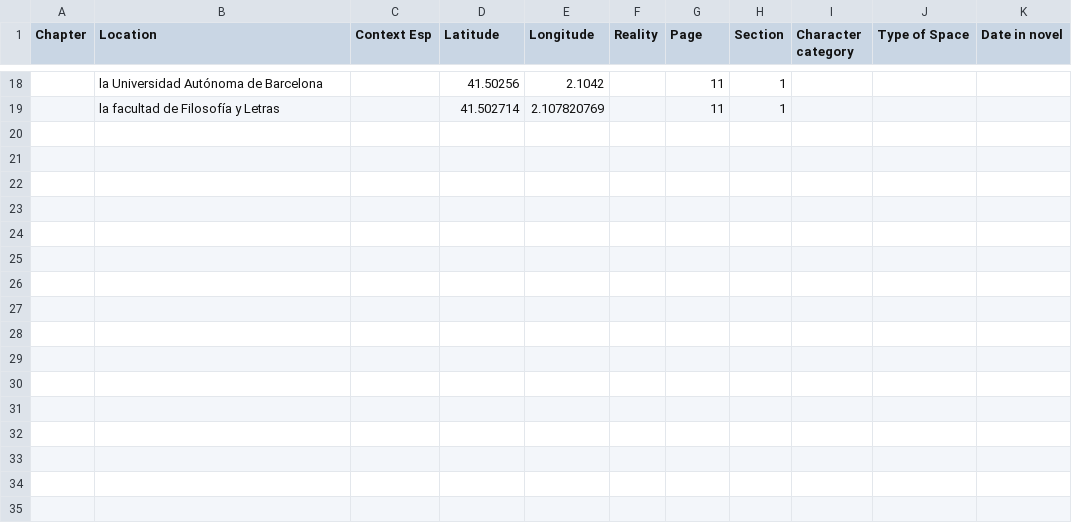
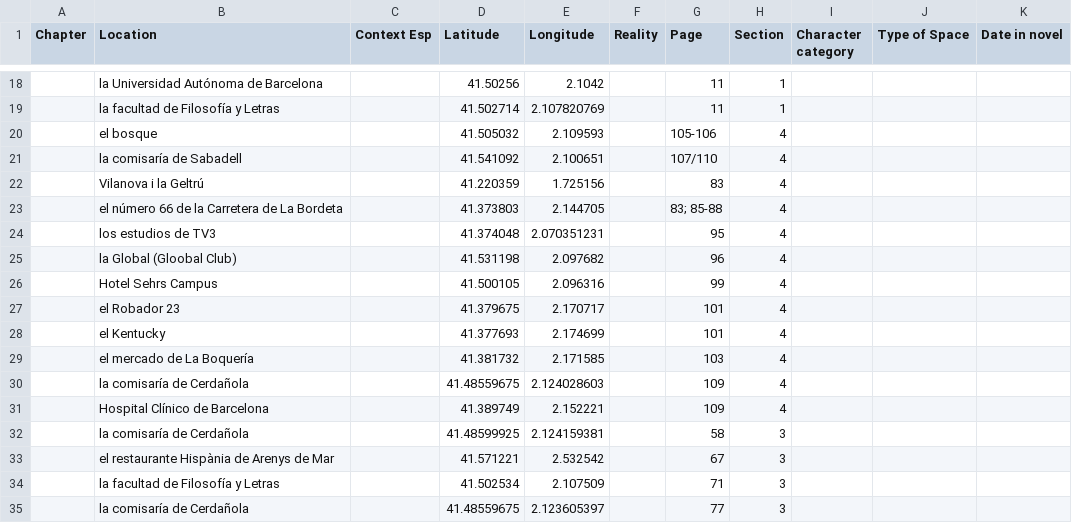
Before and after one commit to philnd1/MAP, a CSV file: Nat_1_2.csv, drawn as a sheet; only a part is shown, gaps mark what is left out.

Commit message:
Update Nat_1_2.csv

```diff
--- a/Nat_1_2.csv
+++ b/Nat_1_2.csv
@@ -19 +19,17 @@ Chapter,Location,Context Esp,Latitude,Longitude,Reality,Page,Section,Character c
 ,la facultad de Filosofía y Letras,,41.502714,2.107820769,,11,1,,,
+,el bosque,,41.505032,2.109593,,105-106,4,,,
+,la comisaría de Sabadell,,41.541092,2.100651,,107/110,4,,,
+,Vilanova i la Geltrú,,41.220359,1.725156,,83,4,,,
+,el número 66 de la Carretera de La Bordeta,,41.373803,2.144705,,83; 85-88,4,,,
+,los estudios de TV3,,41.374048,2.070351231,,95,4,,,
+,la Global (Gloobal Club),,41.531198,2.097682,,96,4,,,
+,Hotel Sehrs Campus,,41.500105,2.096316,,99,4,,,
+,el Robador 23,,41.379675,2.170717,,101,4,,,
+,el Kentucky,,41.377693,2.174699,,101,4,,,
+,el mercado de La Boquería,,41.381732,2.171585,,103,4,,,
+,la comisaría de Cerdañola,,41.48559675,2.124028603,,109,4,,,
+,Hospital Clínico de Barcelona,,41.389749,2.152221,,109,4,,,
+,la comisaría de Cerdañola,,41.48599925,2.124159381,,58,3,,,
+,el restaurante Hispània de Arenys de Mar,,41.571221,2.532542,,67,3,,,
+,la facultad de Filosofía y Letras,,41.502534,2.107509,,71,3,,,
+,la comisaría de Cerdañola,,41.48559675,2.123605397,,77,3,,,
```
